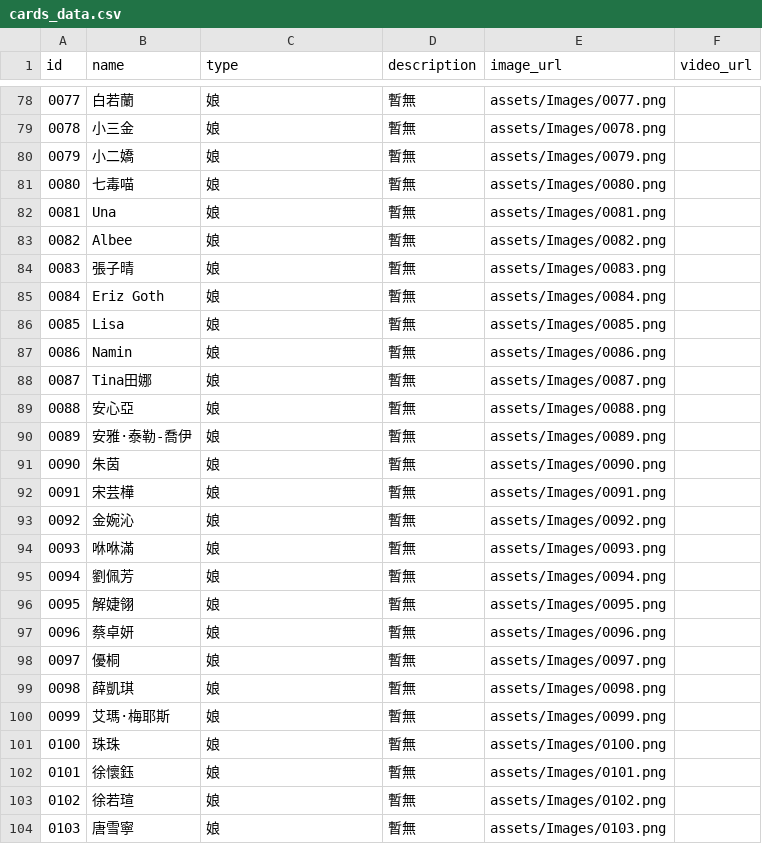
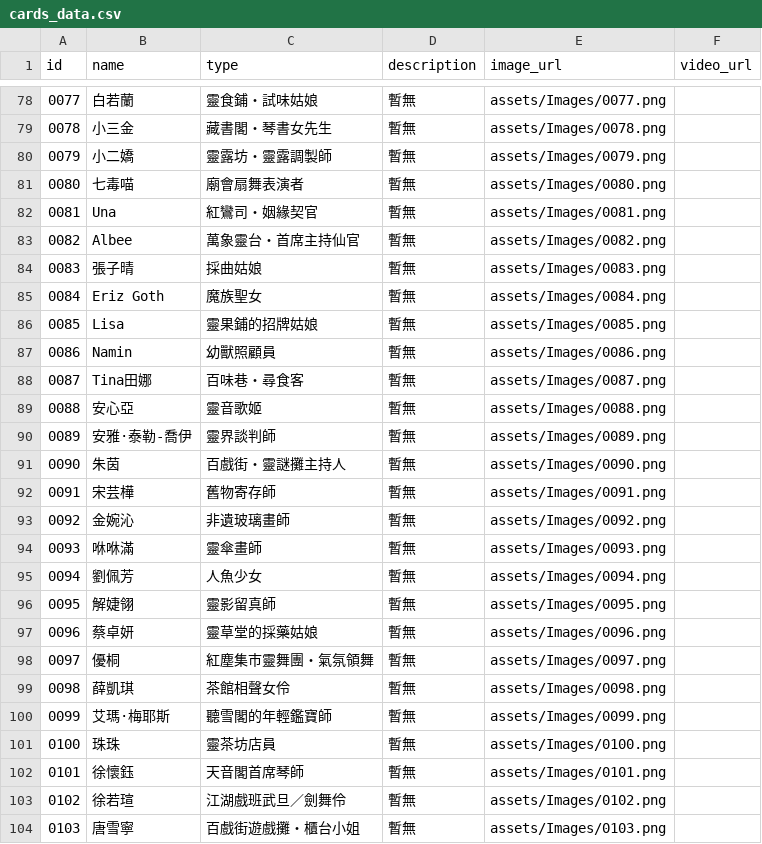
Before and after one commit to rich5241/XianxiaCardApp, a CSV file: assets/data/cards_data.csv, drawn as a sheet; only a part is shown, gaps mark what is left out; the diff covers the shown part only.

```diff
--- a/assets/data/cards_data.csv
+++ b/assets/data/cards_data.csv
@@ -78,27 +78,27 @@ id,name,type,description,image_url,video_url
-0077,白若蘭,娘,暫無,assets/Images/0077.png,
-0078,小三金,娘,暫無,assets/Images/0078.png,
-0079,小二嬌,娘,暫無,assets/Images/0079.png,
-0080,七毒喵,娘,暫無,assets/Images/0080.png,
-0081,Una,娘,暫無,assets/Images/0081.png,
-0082,Albee,娘,暫無,assets/Images/0082.png,
-0083,張子晴,娘,暫無,assets/Images/0083.png,
-0084,Eriz Goth,娘,暫無,assets/Images/0084.png,
-0085,Lisa,娘,暫無,assets/Images/0085.png,
-0086,Namin,娘,暫無,assets/Images/0086.png,
-0087,Tina田娜,娘,暫無,assets/Images/0087.png,
-0088,安心亞,娘,暫無,assets/Images/0088.png,
-0089,安雅·泰勒-喬伊,娘,暫無,assets/Images/0089.png,
-0090,朱茵,娘,暫無,assets/Images/0090.png,
-0091,宋芸樺,娘,暫無,assets/Images/0091.png,
-0092,金婉沁,娘,暫無,assets/Images/0092.png,
-0093,咻咻滿,娘,暫無,assets/Images/0093.png,
-0094,劉佩芳,娘,暫無,assets/Images/0094.png,
-0095,解婕翎,娘,暫無,assets/Images/0095.png,
-0096,蔡卓妍,娘,暫無,assets/Images/0096.png,
-0097,優桐,娘,暫無,assets/Images/0097.png,
-0098,薛凱琪,娘,暫無,assets/Images/0098.png,
-0099,艾瑪·梅耶斯,娘,暫無,assets/Images/0099.png,
-0100,珠珠,娘,暫無,assets/Images/0100.png,
-0101,徐懷鈺,娘,暫無,assets/Images/0101.png,
-0102,徐若瑄,娘,暫無,assets/Images/0102.png,
-0103,唐雪寧,娘,暫無,assets/Images/0103.png,
+0077,白若蘭,靈食鋪・試味姑娘,暫無,assets/Images/0077.png,
+0078,小三金,藏書閣・琴書女先生,暫無,assets/Images/0078.png,
+0079,小二嬌,靈露坊・靈露調製師,暫無,assets/Images/0079.png,
+0080,七毒喵,廟會扇舞表演者,暫無,assets/Images/0080.png,
+0081,Una,紅鸞司・姻緣契官,暫無,assets/Images/0081.png,
+0082,Albee,萬象靈台・首席主持仙官,暫無,assets/Images/0082.png,
+0083,張子晴,採曲姑娘,暫無,assets/Images/0083.png,
+0084,Eriz Goth,魔族聖女,暫無,assets/Images/0084.png,
+0085,Lisa,靈果鋪的招牌姑娘,暫無,assets/Images/0085.png,
+0086,Namin,幼獸照顧員,暫無,assets/Images/0086.png,
+0087,Tina田娜,百味巷・尋食客,暫無,assets/Images/0087.png,
+0088,安心亞,靈音歌姬,暫無,assets/Images/0088.png,
+0089,安雅·泰勒-喬伊,靈界談判師,暫無,assets/Images/0089.png,
+0090,朱茵,百戲街・靈謎攤主持人,暫無,assets/Images/0090.png,
+0091,宋芸樺,舊物寄存師,暫無,assets/Images/0091.png,
+0092,金婉沁,非遺玻璃畫師,暫無,assets/Images/0092.png,
+0093,咻咻滿,靈傘畫師,暫無,assets/Images/0093.png,
+0094,劉佩芳,人魚少女,暫無,assets/Images/0094.png,
+0095,解婕翎,靈影留真師,暫無,assets/Images/0095.png,
+0096,蔡卓妍,靈草堂的採藥姑娘,暫無,assets/Images/0096.png,
+0097,優桐,紅塵集市靈舞團・氣氛領舞,暫無,assets/Images/0097.png,
+0098,薛凱琪,茶館相聲女伶,暫無,assets/Images/0098.png,
+0099,艾瑪·梅耶斯,聽雪閣的年輕鑑寶師,暫無,assets/Images/0099.png,
+0100,珠珠,靈茶坊店員,暫無,assets/Images/0100.png,
+0101,徐懷鈺,天音閣首席琴師,暫無,assets/Images/0101.png,
+0102,徐若瑄,江湖戲班武旦／劍舞伶,暫無,assets/Images/0102.png,
+0103,唐雪寧,百戲街遊戲攤・櫃台小姐,暫無,assets/Images/0103.png,
```
Also changed, not shown: 44 edited cells elsewhere in this file, 8 other files.
